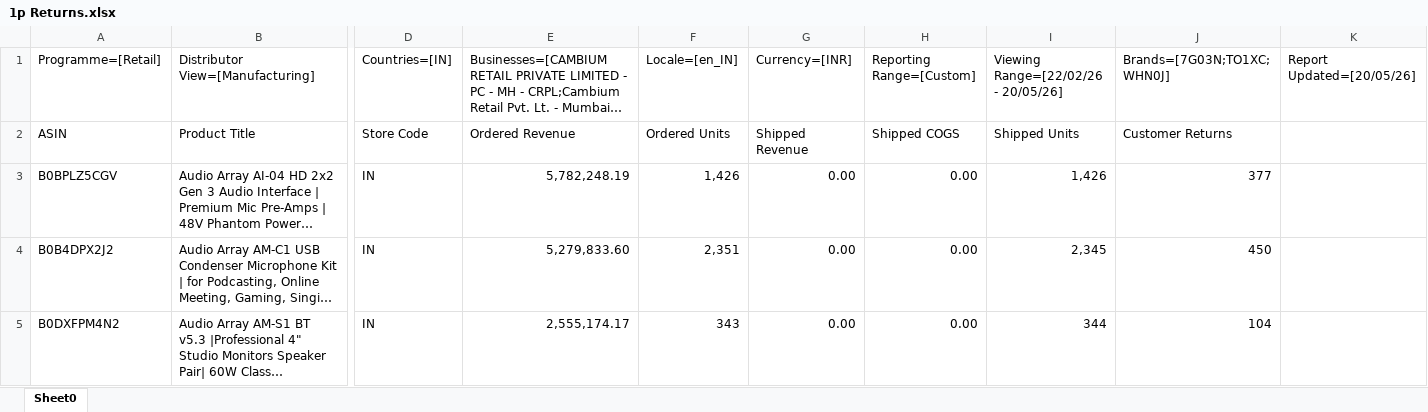
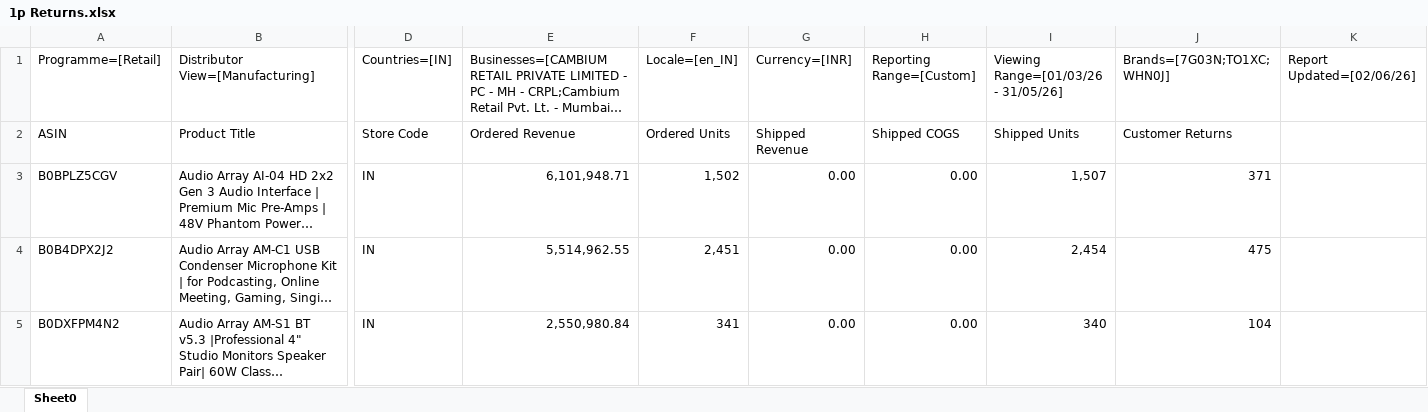
Before and after one commit to nitesh-lang/weekly-dashboard-fastapi, an Excel workbook: data/raw/returns/1p Returns.xlsx, sheet Sheet0, drawn as a sheet; only a part is shown, gaps mark what is left out; long unchanged cells end in …; values as stored, in another font and other column widths than the file's, no borders; the diff covers the shown part only; the diff names each change by its address in the sheet, - before the commit and + after, or states it on an @@ line.

Commit message:
chore(data): refresh margin / inbound / returns / reviews raw files
Operator drop, 2026-06-04.

  - margin:  Nexlev + White Mulberry
  - inbound: AA + Nexlev + WM + viomi Amazon FBA snapshots
             + In-Transit PO files (both master + WM)
  - returns: 1p Returns + AA FBA Returns + CRPL + Nexlev + viomi
  - reviews: AA + Nexlev + Tonor + WM Helium-10 exports

Path-trigger on data/raw/{margin,inbound,returns,reviews}/** fires
the weekly-sync workflow; the *_snapshot ETLs regenerate the
processed CSVs, and the cron bot commit refreshes Render.

```diff
--- a/data/raw/returns/1p Returns.xlsx (sheet Sheet0)
+++ b/data/raw/returns/1p Returns.xlsx (sheet Sheet0)
-I1: Viewing Range=[22/02/26 - 20/05/26]
+I1: Viewing Range=[01/03/26 - 31/05/26]
-K1: Report Updated=[20/05/26]
+K1: Report Updated=[02/06/26]
-E3: 5,782,248.19
+E3: 6,101,948.71
-F3 (Locale=[en_IN]): 1,426
+F3 (Locale=[en_IN]): 1,502
-I3: 1,426
+I3: 1,507
-J3 (Brands=[7G03N;TO1XC;WHN0J]): 377
+J3 (Brands=[7G03N;TO1XC;WHN0J]): 371
-E4: 5,279,833.60
+E4: 5,514,962.55
-F4 (Locale=[en_IN]): 2,351
+F4 (Locale=[en_IN]): 2,451
-I4: 2,345
+I4: 2,454
-J4 (Brands=[7G03N;TO1XC;WHN0J]): 450
+J4 (Brands=[7G03N;TO1XC;WHN0J]): 475
-E5: 2,555,174.17
+E5: 2,550,980.84
-F5 (Locale=[en_IN]): 343
+F5 (Locale=[en_IN]): 341
-I5: 344
+I5: 340
```
Also changed, not shown: 68 added rows, 69 removed rows, 1 moved row and 214 edited cells elsewhere in this sheet, data/raw/inbound/In_Transit_PO data - WM.xlsx, data/raw/inbound/In_Transit_PO data.xlsx, 14 other files.
